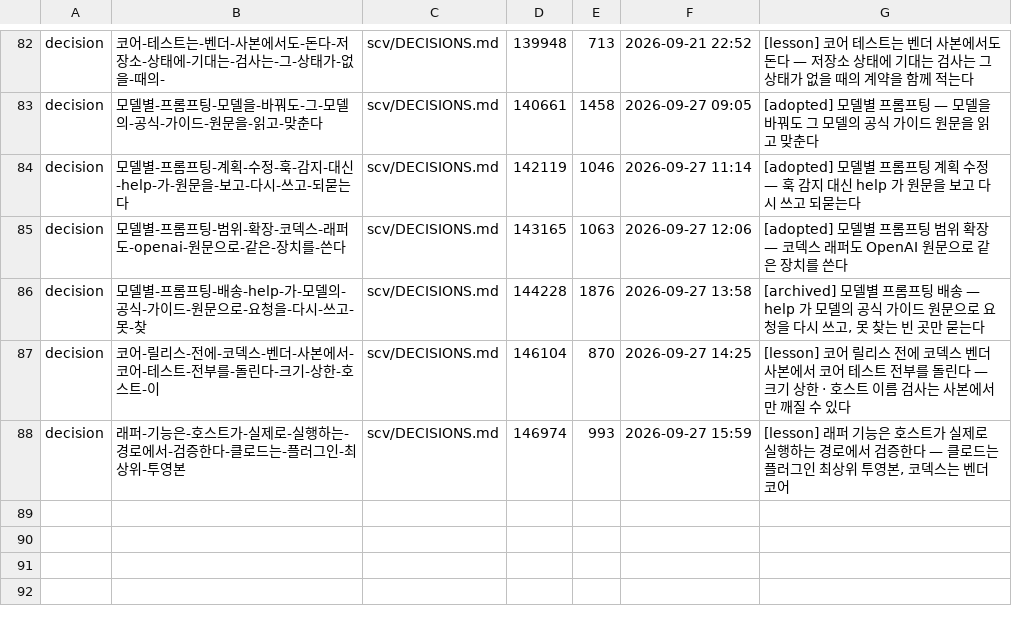
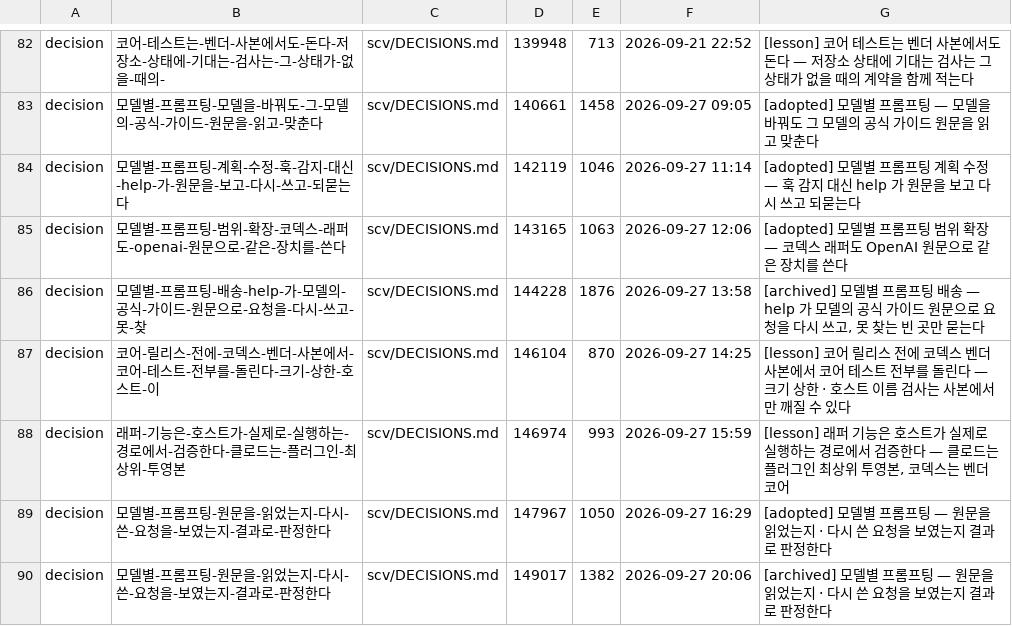
Before and after one commit to wookiya1364/scv-core, a TSV file: scv/INDEX.tsv, drawn as a sheet; only a part is shown, gaps mark what is left out; the diff names each change by its address in the sheet, - before the commit and + after, or states it on an @@ line.

```diff
--- a/scv/INDEX.tsv
+++ b/scv/INDEX.tsv
+row 89: decision | 모델별-프롬프팅-원문을-읽었는지-다시-쓴-요청을-보였는지-결과로-판정한다 | scv/DECISIONS.md | 147967 | 1050 | 2026-09-27 16:29 | [adopted] 모델별 프롬프팅 — 원문을 읽었는지 · 다시 쓴 요청을 보였는지 결과로 판정한다
+row 90: decision | 모델별-프롬프팅-원문을-읽었는지-다시-쓴-요청을-보였는지-결과로-판정한다 | scv/DECISIONS.md | 149017 | 1382 | 2026-09-27 20:06 | [archived] 모델별 프롬프팅 — 원문을 읽었는지 · 다시 쓴 요청을 보였는지 결과로 판정한다
```
Also changed, not shown: 17 other files.
